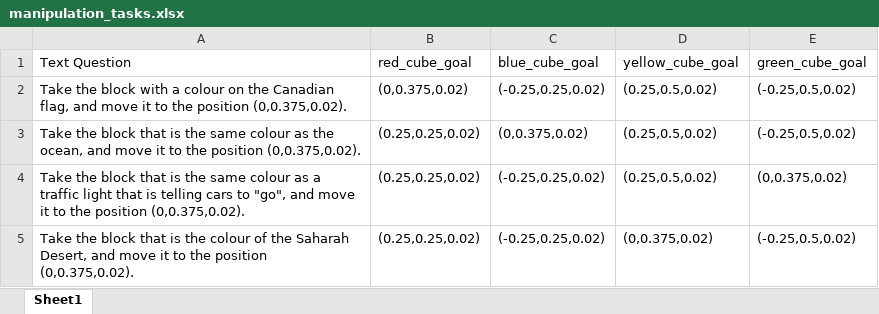
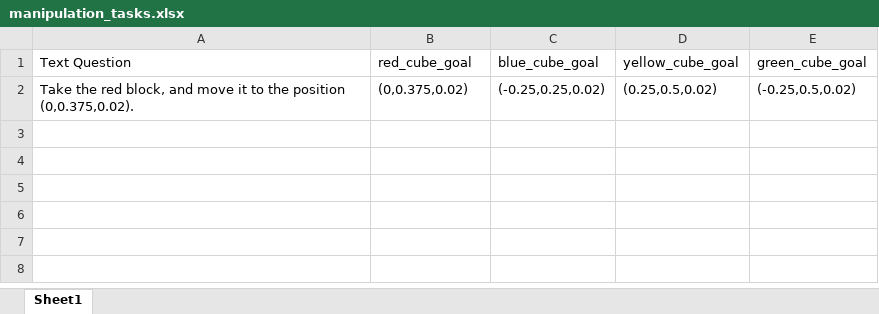
Before and after one commit to rvl-lab-utoronto/llm_rl_for_manipulation, an Excel workbook: data/manipulation_tasks.xlsx, sheet Sheet1, drawn as a sheet; values as stored, in another font and other column widths than the file's, no borders; the diff names each change by its address in the sheet, - before the commit and + after, or states it on an @@ line.

Commit message:
changed model, and data

```diff
--- a/data/manipulation_tasks.xlsx (sheet Sheet1)
+++ b/data/manipulation_tasks.xlsx (sheet Sheet1)
-A2 (Text Question): Take the block with a colour on the Canadian flag, and move…
+A2 (Text Question): Take the red block, and move…
-row 3: Take the block that is the same colour as the ocean, and move it to the position (0,0.375,0.02). | (0.25,0.25,0.02) | (0,0.375,0.02) | (0.25,0.5,0.02) | (-0.25,0.5,0.02)
-row 4: Take the block that is the same colour as a traffic light that is telling cars to "go", and move it to the position (0,0.375,0.02). | (0.25,0.25,0.02) | (-0.25,0.25,0.02) | (0.25,0.5,0.02) | (0,0.375,0.02)
-row 5: Take the block that is the colour of the Saharah Desert, and move it to the position (0,0.375,0.02). | (0.25,0.25,0.02) | (-0.25,0.25,0.02) | (0,0.375,0.02) | (-0.25,0.5,0.02)
```
Also changed, not shown: 1 other file.
